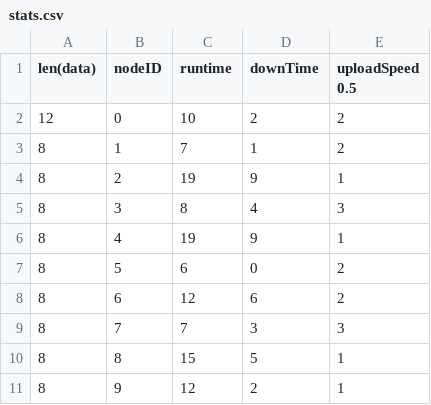
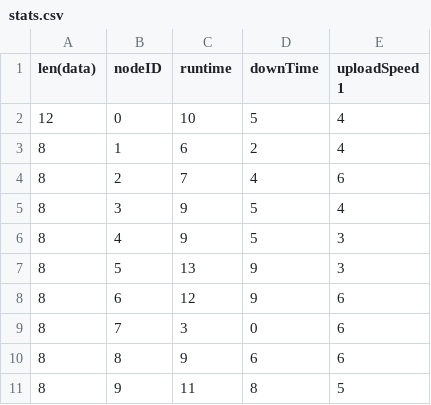
Before and after one commit to rkwong6/go_P2P, a CSV file: out/stats.csv, drawn as a sheet.

```diff
--- a/out/stats.csv
+++ b/out/stats.csv
@@ -1,11 +1,11 @@
-len(data), nodeID, runtime, downTime, uploadSpeed    0.5
-12, 0, 10, 2, 2
-8, 1, 7, 1, 2
-8, 2, 19, 9, 1
-8, 3, 8, 4, 3
-8, 4, 19, 9, 1
-8, 5, 6, 0, 2
-8, 6, 12, 6, 2
-8, 7, 7, 3, 3
-8, 8, 15, 5, 1
-8, 9, 12, 2, 1
+len(data), nodeID, runtime, downTime, uploadSpeed    1
+12, 0, 10, 5, 4
+8, 1, 6, 2, 4
+8, 2, 7, 4, 6
+8, 3, 9, 5, 4
+8, 4, 9, 5, 3
+8, 5, 13, 9, 3
+8, 6, 12, 9, 6
+8, 7, 3, 0, 6
+8, 8, 9, 6, 6
+8, 9, 11, 8, 5
```
Also changed, not shown: 2 other files.
